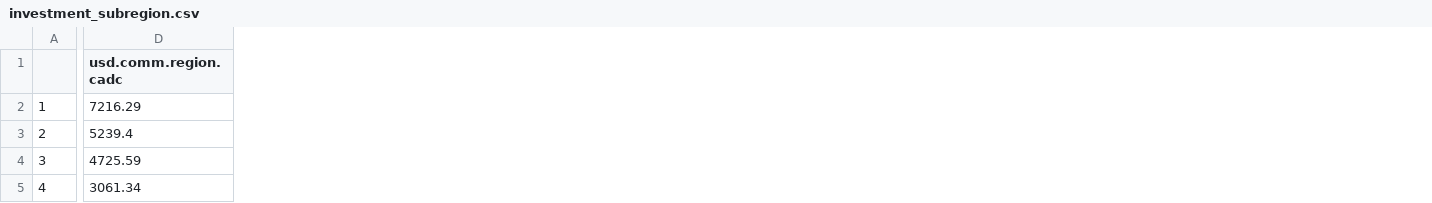
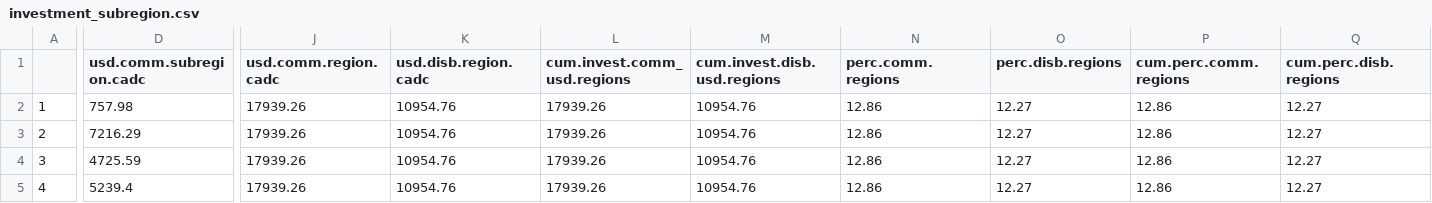
Before and after one commit to StephDag/2022_TE_Overlap_CADC, a CSV file: outputs/investment_subregion.csv, drawn as a sheet; only a part is shown, gaps mark what is left out; the diff covers the shown part only; the diff names each change by its address in the sheet, - before the commit and + after, or states it on an @@ line.

Commit message:
results by regions

```diff
--- a/outputs/investment_subregion.csv
+++ b/outputs/investment_subregion.csv
+column J (usd.comm.region.cadc), rows 2-5: all 17939.26
+column K (usd.disb.region.cadc), rows 2-5: all 10954.76
+column L (cum.invest.comm_usd.regions), rows 2-5: all 17939.26
+column M (cum.invest.disb.usd.regions), rows 2-5: all 10954.76
+column N (perc.comm.regions), rows 2-5: all 12.86
+column O (perc.disb.regions), rows 2-5: all 12.27
+column P (cum.perc.comm.regions), rows 2-5: all 12.86
+column Q (cum.perc.disb.regions), rows 2-5: all 12.27
-D1: usd.comm.region.cadc
+D1: usd.comm.subregion.cadc
-D2 (usd.comm.subregion.cadc): 7216.29
+D2 (usd.comm.subregion.cadc): 757.98
-D3 (usd.comm.subregion.cadc): 5239.4
+D3 (usd.comm.subregion.cadc): 7216.29
-D5 (usd.comm.subregion.cadc): 3061.34
+D5 (usd.comm.subregion.cadc): 5239.4
```
Also changed, not shown: 121 edited cells elsewhere in this file.
